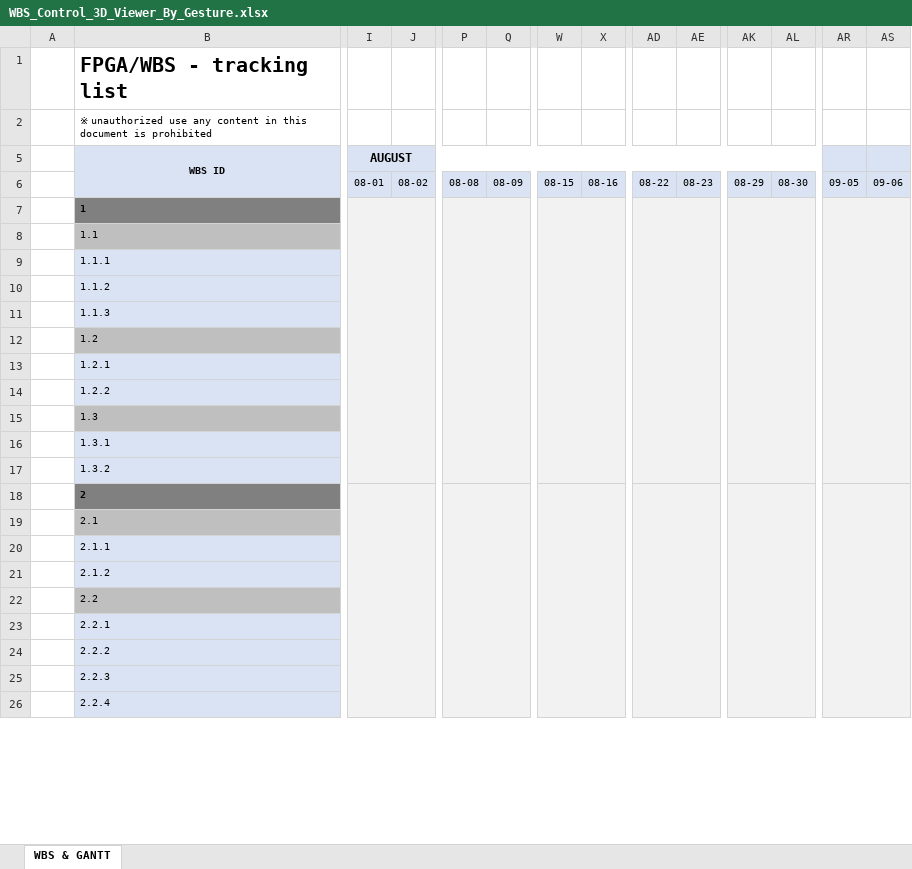
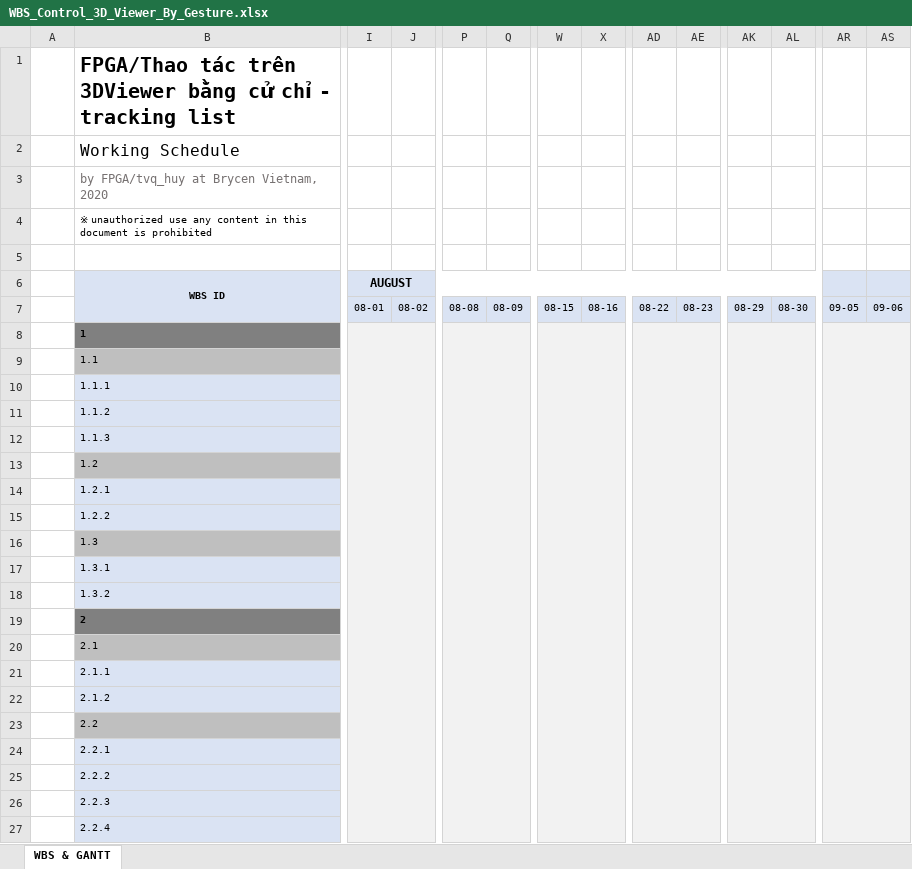
Before and after one commit to Jane-Tran/Training-OpenCV, an Excel workbook: document/WBS_Control_3D_Viewer_By_Gesture.xlsx, sheet WBS & GANTT, drawn as a sheet; only a part is shown, gaps mark what is left out; values as stored, in another font and other column widths than the file's, no borders; conditional formats not drawn; removed rows and columns are numbered as before the commit, all else as after; rows hold the shown columns only; the diff covers the shown part only; the diff names each change by its address in the sheet, - before the commit and + after, or states it on an @@ line.

```diff
--- a/document/WBS_Control_3D_Viewer_By_Gesture.xlsx (sheet WBS & GANTT)
+++ b/document/WBS_Control_3D_Viewer_By_Gesture.xlsx (sheet WBS & GANTT)
-B1 (WBS ID): FPGA/WBS - tracking list
+B1 (WBS ID): FPGA/Thao tác trên 3DViewer bằng cử chỉ - tracking list
-B1:D1 merged
+row 2:  | Working Schedule
+row 3:  | by FPGA/tvq_huy at Brycen Vietnam, 2020
+row 5: (empty)
-I7:J17 merged
+I8:J56 merged
-P7:Q17 merged
+P8:Q56 merged
-W7:X17 merged
+W8:X56 merged
-AD7:AE17 merged
+AD8:AE56 merged
-AK7:AL17 merged
+AK8:AL56 merged
-AR7:AS17 merged
+AR8:AS56 merged
-I18:J39 merged
-P18:Q39 merged
-W18:X39 merged
-AD18:AE39 merged
-AK18:AL39 merged
-AR18:AS39 merged
```
Also changed, not shown: 5 edited cells, cell formats and merged cells elsewhere in this sheet, hidden cells, document/WBS_Plan_20-07-2020_to_09-08-2020.xlsx, 3 other files.
